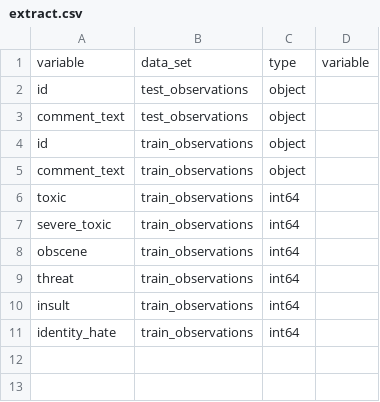
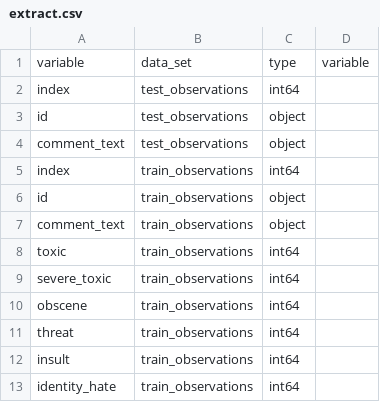
Before and after one commit to bjherger/toxic_comments, a CSV file: data/schemas/extract.csv, drawn as a sheet; the diff names each change by its address in the sheet, - before the commit and + after, or states it on an @@ line.

Commit message:
Better data flow, fixing issues w/ char conversion

```diff
--- a/data/schemas/extract.csv
+++ b/data/schemas/extract.csv
+row 2: index | test_observations | int64
+row 5: index | train_observations | int64
```
Also changed, not shown: data/schemas/infer.csv, data/schemas/train.csv, 7 other files.
